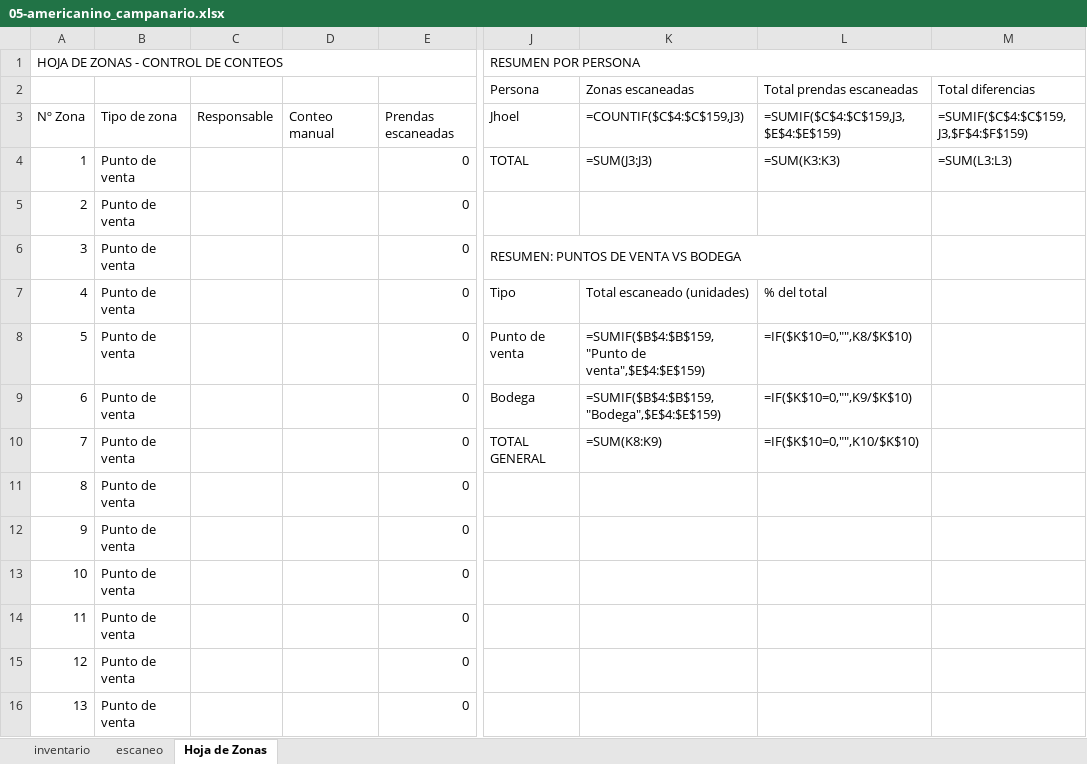
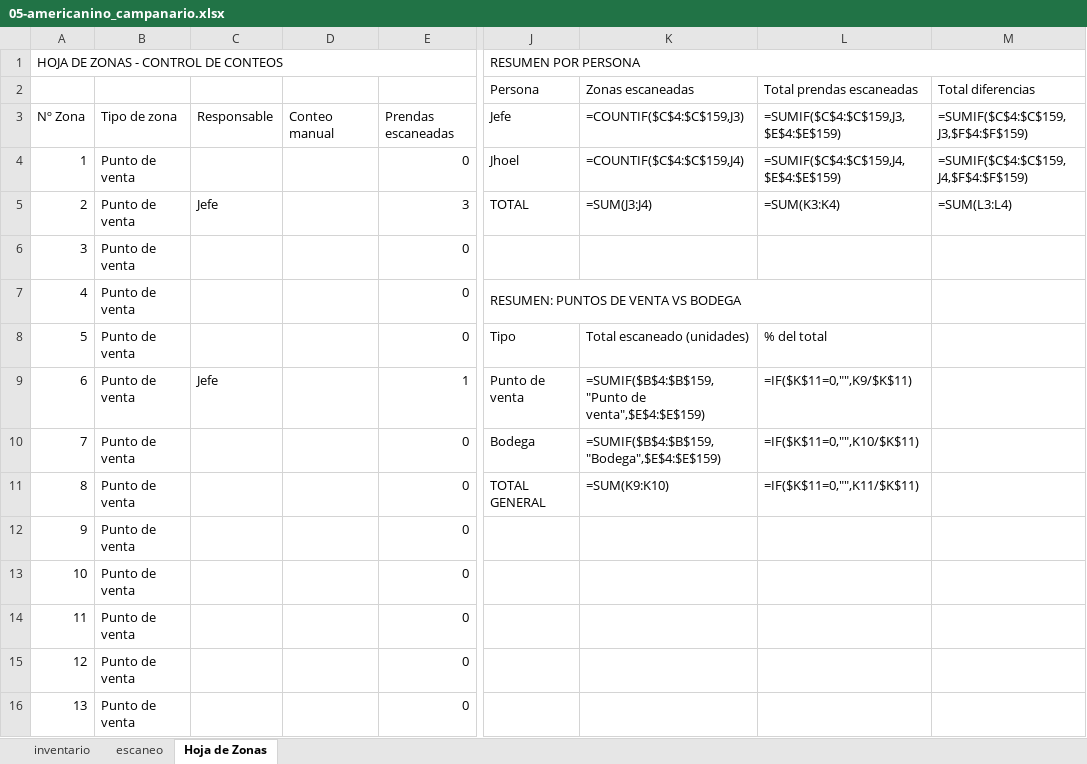
Before and after one commit to jhoel-2407/Inventario_Benmoga, an Excel workbook: backend/audit-reports/05-americanino_campanario.xlsx, sheet Hoja de Zonas, drawn as a sheet; only a part is shown, gaps mark what is left out; values as stored, in another font and other column widths than the file's, no cell formats; formulas without a stored value are shown as written; conditional formats not drawn; the diff names each change by its address in the sheet, - before the commit and + after, or states it on an @@ line.

Commit message:
Implementar conteo independiente por zona, listado de lecturas y eliminacion definitiva de escaneos

```diff
--- a/backend/audit-reports/05-americanino_campanario.xlsx (sheet Hoja de Zonas)
+++ b/backend/audit-reports/05-americanino_campanario.xlsx (sheet Hoja de Zonas)
-J3 (Persona): Jhoel
+J3 (Persona): Jefe
-J4 (Persona): TOTAL
+J4 (Persona): Jhoel
-K4 (Zonas escaneadas): =SUM(J3:J3)
+K4 (Zonas escaneadas): =COUNTIF($C$4:$C$159,J4)
-L4 (Total prendas escaneadas): =SUM(K3:K3)
+L4 (Total prendas escaneadas): =SUMIF($C$4:$C$159,J4,$E$4:$E$159)
-M4 (Total diferencias): =SUM(L3:L3)
+M4 (Total diferencias): =SUMIF($C$4:$C$159,J4,$F$4:$F$159)
-C5: (empty)
+C5: Jefe
-E5: 0
+E5: 3
-J5 (Persona): (empty)
+J5 (Persona): TOTAL
-K5 (Zonas escaneadas): (empty)
+K5 (Zonas escaneadas): =SUM(J3:J4)
-L5 (Total prendas escaneadas): (empty)
+L5 (Total prendas escaneadas): =SUM(K3:K4)
-M5 (Total diferencias): (empty)
+M5 (Total diferencias): =SUM(L3:L4)
-J6 (Persona): RESUMEN: PUNTOS DE VENTA VS BODEGA
+J6 (Persona): (empty)
-J6:L6 merged
-J7 (Persona): Tipo
+J7 (Persona): RESUMEN: PUNTOS DE VENTA VS BODEGA
+J7:L7 merged
-K7 (Zonas escaneadas): Total escaneado (unidades)
+K7 (Zonas escaneadas): (empty)
-L7 (Total prendas escaneadas): % del total
+L7 (Total prendas escaneadas): (empty)
-J8 (Persona): Punto de venta
+J8 (Persona): Tipo
-K8 (Zonas escaneadas): =SUMIF($B$4:$B$159,"Punto de venta",$E$4:$E$159)
+K8 (Zonas escaneadas): Total escaneado (unidades)
-L8 (Total prendas escaneadas): =IF($K$10=0,"",K8/$K$10)
+L8 (Total prendas escaneadas): % del total
-C9: (empty)
+C9: Jefe
-E9: 0
+E9: 1
-J9 (Persona): Bodega
+J9 (Persona): Punto de venta
-K9 (Zonas escaneadas): =SUMIF($B$4:$B$159,"Bodega",$E$4:$E$159)
+K9 (Zonas escaneadas): =SUMIF($B$4:$B$159,"Punto de venta",$E$4:$E$159)
-L9 (Total prendas escaneadas): =IF($K$10=0,"",K9/$K$10)
+L9 (Total prendas escaneadas): =IF($K$11=0,"",K9/$K$11)
-J10 (Persona): TOTAL GENERAL
+J10 (Persona): Bodega
-K10 (Zonas escaneadas): =SUM(K8:K9)
+K10 (Zonas escaneadas): =SUMIF($B$4:$B$159,"Bodega",$E$4:$E$159)
-L10 (Total prendas escaneadas): =IF($K$10=0,"",K10/$K$10)
+L10 (Total prendas escaneadas): =IF($K$11=0,"",K10/$K$11)
-J11 (Persona): (empty)
+J11 (Persona): TOTAL GENERAL
-K11 (Zonas escaneadas): (empty)
+K11 (Zonas escaneadas): =SUM(K9:K10)
-L11 (Total prendas escaneadas): (empty)
+L11 (Total prendas escaneadas): =IF($K$11=0,"",K11/$K$11)
```
Also changed, not shown: sheet escaneo, cell formats, formulas that keep their value, backend/audit-reports/01-levis.xlsx, backend/audit-reports/08-esprit.xlsx, 37 other files.
